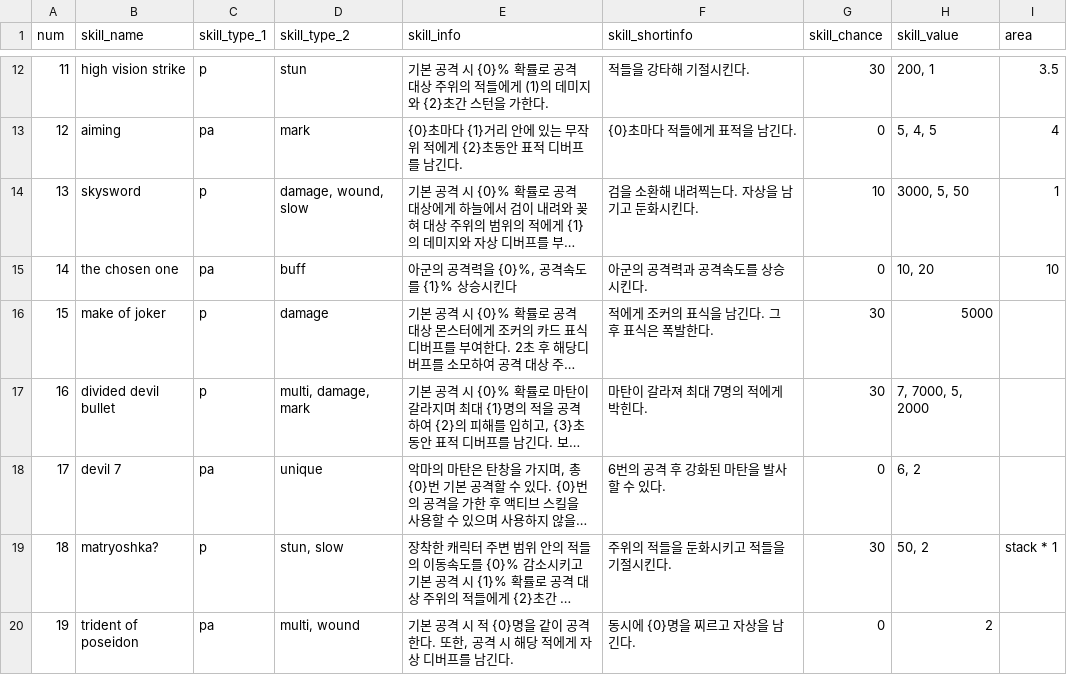
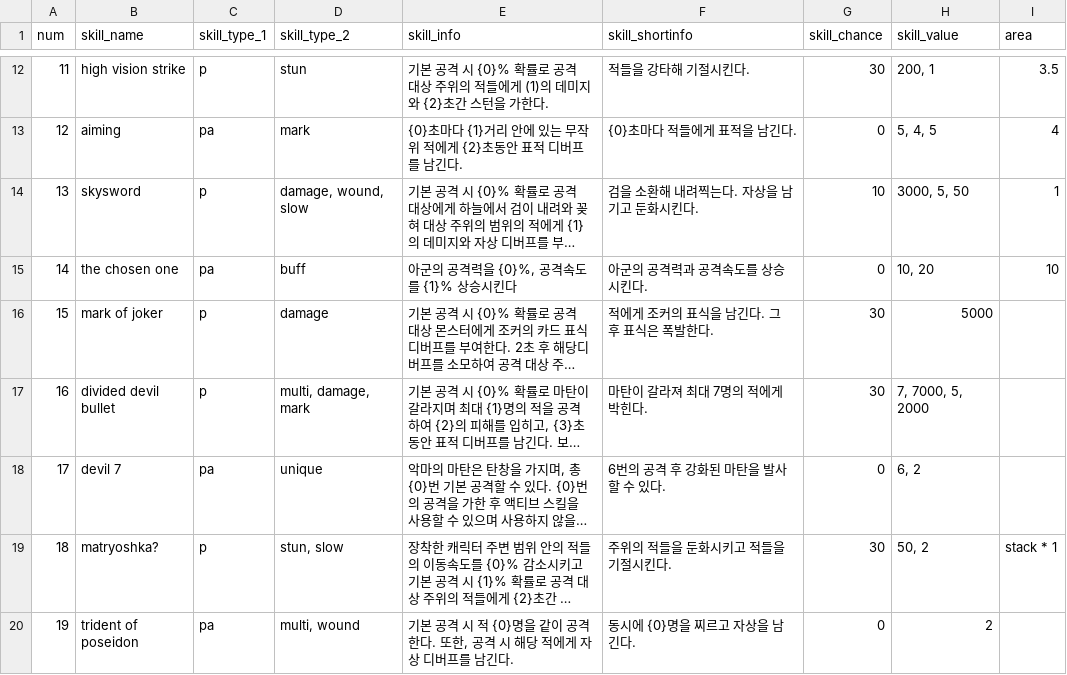
Before and after one commit to Famec7/WRD, a CSV file: Assets/Resources/DataTable/Skill/PassiveSkillData.csv, drawn as a sheet; only a part is shown, gaps mark what is left out; long unchanged cells end in …; the diff names each change by its address in the sheet, - before the commit and + after, or states it on an @@ line.

```diff
--- a/Assets/Resources/DataTable/Skill/PassiveSkillData.csv
+++ b/Assets/Resources/DataTable/Skill/PassiveSkillData.csv
-B16 (skill_name): make of joker
+B16 (skill_name): mark of joker
```
Also changed, not shown: 6 other files.
